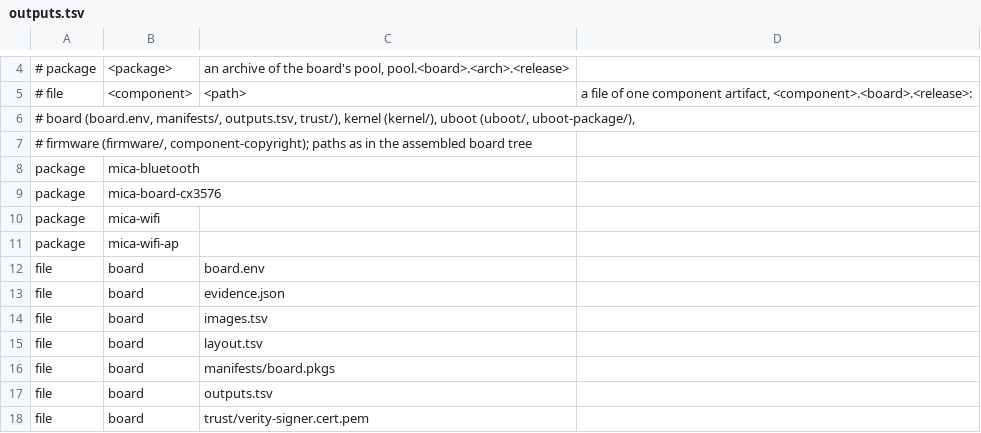
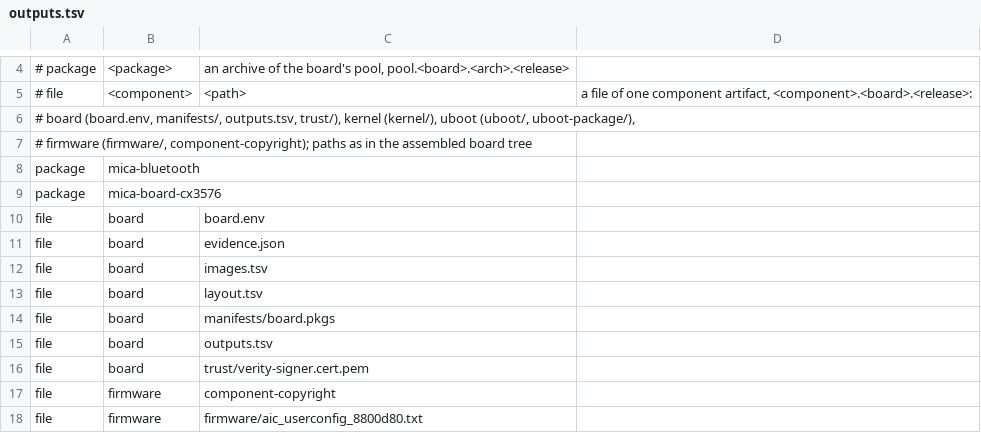
Before and after one commit to micaoss/mica-build, a TSV file: boards/cx3576/outputs.tsv, drawn as a sheet; only a part is shown, gaps mark what is left out; the shorter side is filled out with more unchanged rows.

Commit message:
Wi-Fi is mica-system-base's: the radio-wifi producer and its units are gone
mica-system-base builds mica-wifi and mica-wifi-ap from the hostap source
(mica-system-base:docs/plan/20260926-0904-mica-wifi.md; user, 2026-09-26: Base owns
Wi-Fi, and mica-build keeps no Wi-Fi packaging of its own). This removes what it takes over:
producers/radio-wifi, the three units only it shipped (etc-wpa_supplicant.mount,
etc-hostapd.mount, mica-regdb-reload.service), and the two package rows of the cx3576 and
s905x5m bundles, since the packages no longer come out of a board's pool. The release
manifest tests take radio-bluetooth as their `all` producer.

What stays: rootfs/packages/radio-wifi.pkgs names the same two packages, which the Base lock
will provide, and the boards' own Wi-Fi hardware (cx3576's AIC8800 firmware, s905x5m's
seekwave driver and its mica-s905x5m-wifi transport) is board enablement Base cannot carry.

Not mergeable alone: until the Base release carrying mica-wifi is pinned, no row declares
the two names and every resolution with wifi is refused. The pin, and consumers.json pointed
at the new payload's paths, land with this.

```diff
--- a/boards/cx3576/outputs.tsv
+++ b/boards/cx3576/outputs.tsv
@@ -9,4 +9,2 @@ package	mica-bluetooth
 package	mica-board-cx3576
-package	mica-wifi
-package	mica-wifi-ap
 file	board	board.env
```
Also changed, not shown: boards/s905x5m/outputs.tsv, 10 other files.
